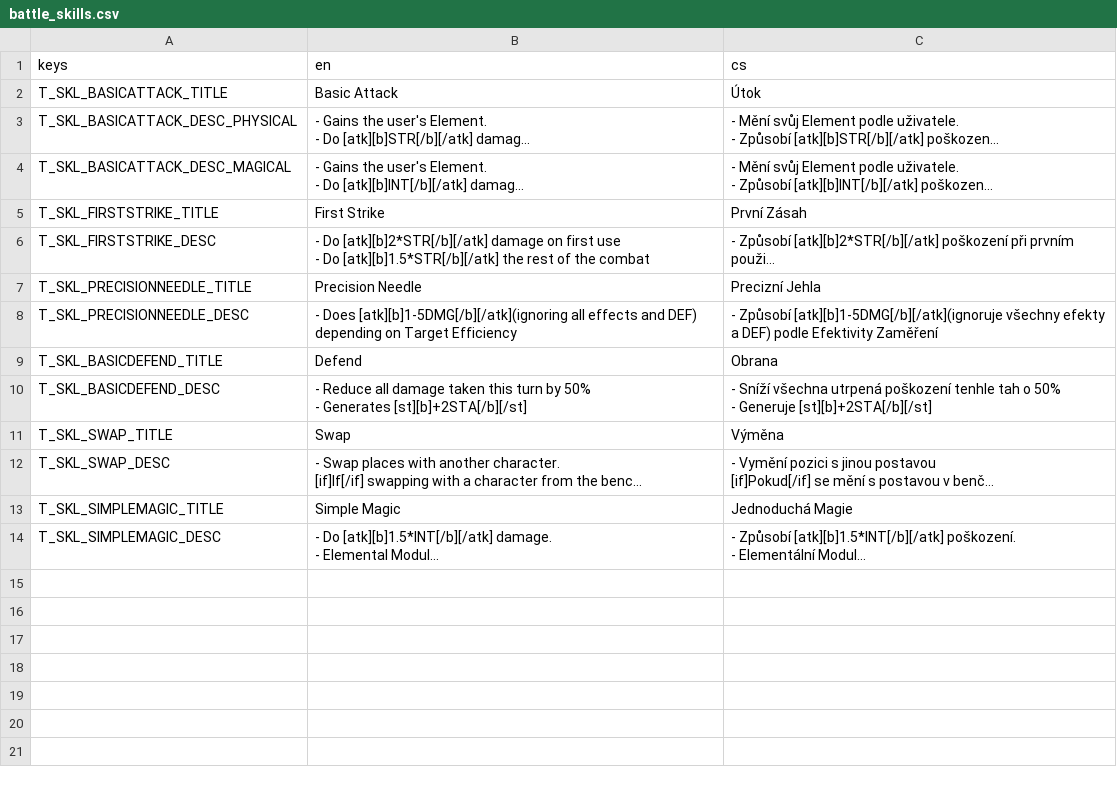
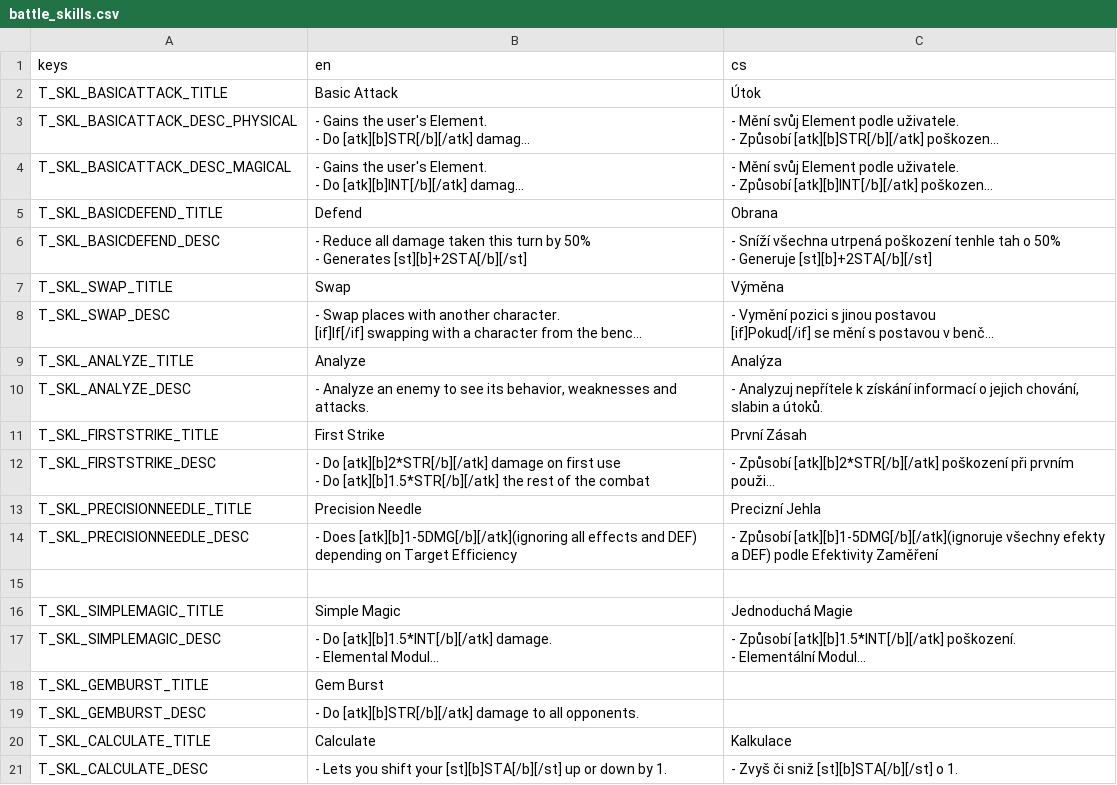
Before and after one commit to itsBoopity/RPG_project, a CSV file: Localization/Battle/battle_skills.csv, drawn as a sheet; long unchanged cells end in …; addresses are those after the commit; the diff names each change by its address in the sheet, - before the commit and + after, or states it on an @@ line.

Commit message:
Implemented Analyze skill, SelectTarget control state, added new methods to SkillCustomWindow, and refactored BattleEngineStateLogic

```diff
--- a/Localization/Battle/battle_skills.csv
+++ b/Localization/Battle/battle_skills.csv
+row 5: T_SKL_BASICDEFEND_TITLE | Defend | Obrana
@@ row 10 moved to row 6: T_SKL_BASICDEFEND_DESC @@
@@ row 11 moved to row 7: T_SKL_SWAP_TITLE @@
@@ row 12 moved to row 8: T_SKL_SWAP_DESC @@
+row 9: T_SKL_ANALYZE_TITLE | Analyze | Analýza
+row 10: T_SKL_ANALYZE_DESC | - Analyze an enemy to see its behavior, weaknesses and attacks. | - Analyzuj nepřítele k získání informací o jejich chování, slabin a útoků.
-row 15: T_SKL_BASICDEFEND_TITLE | Defend | Obrana
+row 15: (empty)
+row 18: T_SKL_GEMBURST_TITLE | Gem Burst
+row 19: T_SKL_GEMBURST_DESC | - Do [atk][b]STR[/b][/atk] damage to all opponents.
+row 20: T_SKL_CALCULATE_TITLE | Calculate | Kalkulace
+row 21: T_SKL_CALCULATE_DESC | - Lets you shift your [st][b]STA[/b][/st] up or down by 1. | - Zvyš či sniž [st][b]STA[/b][/st] o 1.
```
Also changed, not shown: Localization/Battle/battle_ui.csv, Localization/Battle/monster_name.csv, 56 other files.
